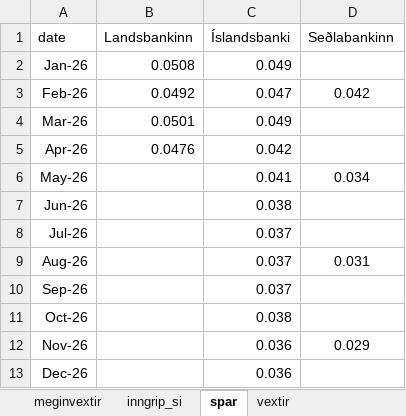
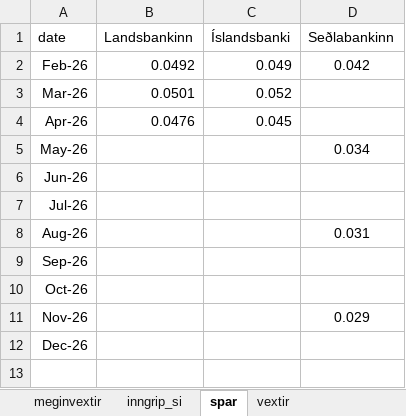
Before and after one commit to hagdeild/verdbolguskyrsla, an Excel workbook: data/verdbolguskyrsla_data.xlsx, sheet spar, drawn as a sheet; values as stored, in another font and other column widths than the file's, no borders; removed rows and columns are numbered as before the commit, all else as after; the diff names each change by its address in the sheet, - before the commit and + after, or states it on an @@ line.

```diff
--- a/data/verdbolguskyrsla_data.xlsx (sheet spar)
+++ b/data/verdbolguskyrsla_data.xlsx (sheet spar)
-row 2: Jan-26 | 0.0508 | 0.049
-C2 (Íslandsbanki): 0.047
+C2 (Íslandsbanki): 0.049
-C3 (Íslandsbanki): 0.049
+C3 (Íslandsbanki): 0.052
-C4 (Íslandsbanki): 0.042
+C4 (Íslandsbanki): 0.045
-C5 (Íslandsbanki): 0.041
+C5 (Íslandsbanki): (empty)
-C6 (Íslandsbanki): 0.038
+C6 (Íslandsbanki): (empty)
-C7:C9 (Íslandsbanki): 0.037
+C7:C9 (Íslandsbanki): (empty)
-C10 (Íslandsbanki): 0.038
+C10 (Íslandsbanki): (empty)
-C11:C12 (Íslandsbanki): 0.036
+C11:C12 (Íslandsbanki): (empty)
```
Also changed, not shown: 1 other file.
